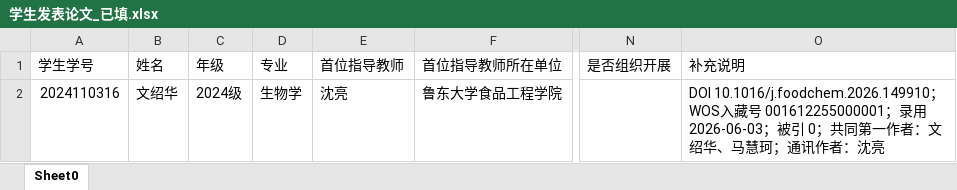
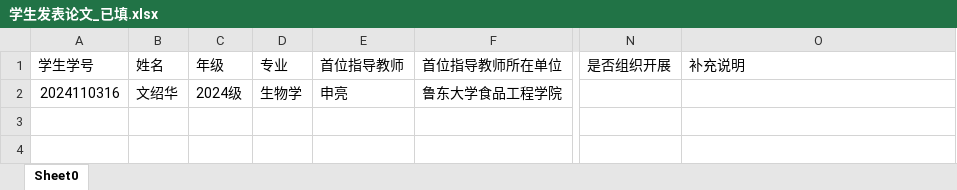
Before and after one commit to shaohuawen03-cyber/new, an Excel workbook: deliverable/学生发表论文_已填.xlsx, sheet Sheet0, drawn as a sheet; only a part is shown, gaps mark what is left out; values as stored, in another font and other column widths than the file's, no borders; the diff names each change by its address in the sheet, - before the commit and + after, or states it on an @@ line.

```diff
--- a/deliverable/学生发表论文_已填.xlsx (sheet Sheet0)
+++ b/deliverable/学生发表论文_已填.xlsx (sheet Sheet0)
-E2 (首位指导教师): 沈亮
+E2 (首位指导教师): 申亮
-O2 (补充说明): DOI 10.1016/j.foodchem.2026.149910；WOS入藏号 001612255000001；录用 2026-06-03；被引 0；共同第一作者：文绍华、马慧珂；通讯作者：沈亮
+O2 (补充说明): (empty)
```
Also changed, not shown: 5 other files.
